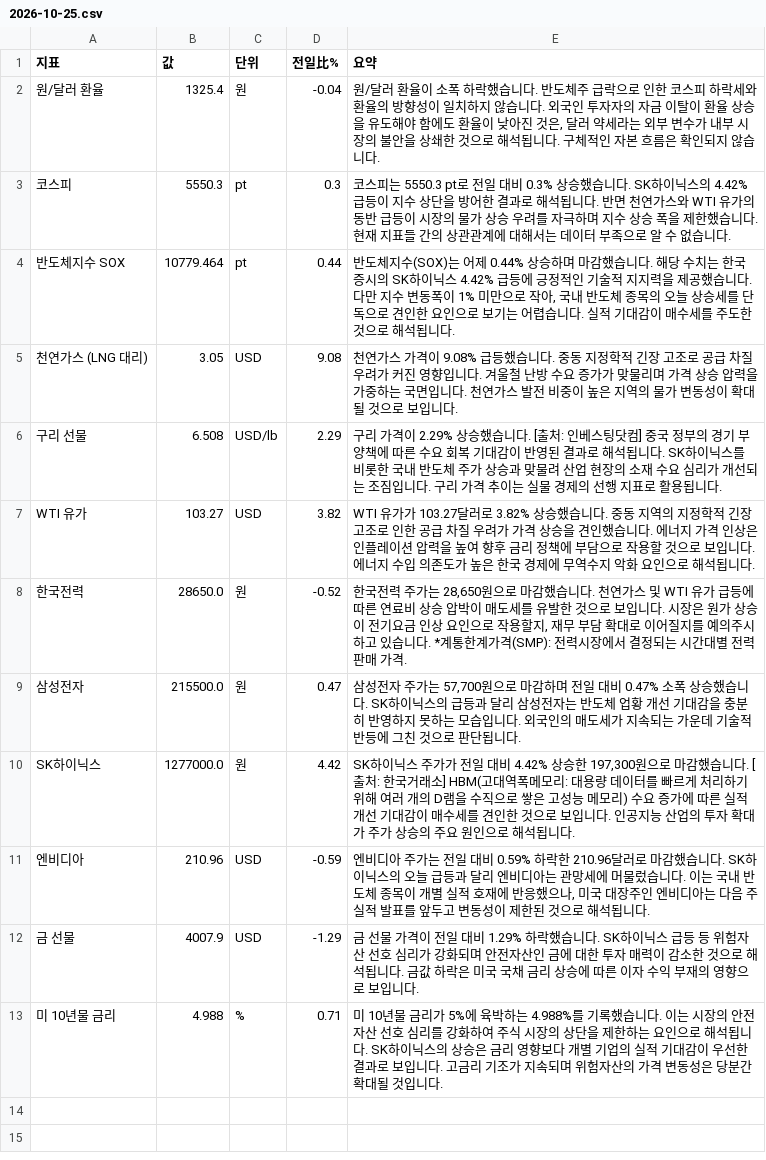
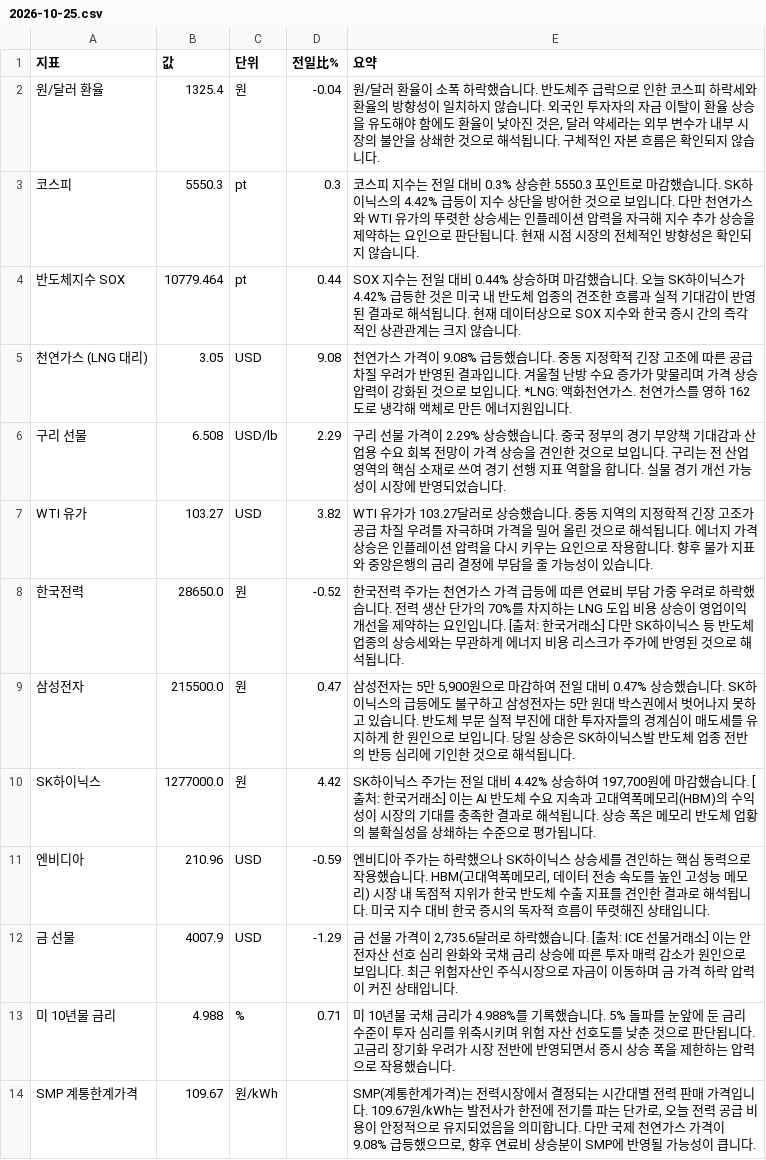
Before and after one commit to baehongcheol21-lab/info-board, a CSV file: exports/2026-10-25.csv, drawn as a sheet.

```diff
--- a/exports/2026-10-25.csv
+++ b/exports/2026-10-25.csv
@@ -2,12 +2,13 @@
 원/달러 환율,1325.4,원,-0.04,"원/달러 환율이 소폭 하락했습니다.  반도체주 급락으로 인한 코스피 하락세와 환율의 방향성이 일치하지 않습니다. 외국인 투자자의 자금 이탈이 환율 상승을 유도해야 함에도 환율이 낮아진 것은, 달러 약세라는 외부 변수가 내부 시장의 불안을 상쇄한 것으로 해석됩니다. 구체적인 자본 흐름은 확인되지 않습니다."
-코스피,5550.3,pt,0.3,코스피는 5550.3 pt로 전일 대비 0.3% 상승했습니다.  SK하이닉스의 4.42% 급등이 지수 상단을 방어한 결과로 해석됩니다. 반면 천연가스와 WTI 유가의 동반 급등이 시장의 물가 상승 우려를 자극하며 지수 상승 폭을 제한했습니다. 현재 지표들 간의 상관관계에 대해서는 데이터 부족으로 알 수 없습니다.
-반도체지수 SOX,10779.464,pt,0.44,"반도체지수(SOX)는 어제 0.44% 상승하며 마감했습니다.   해당 수치는 한국 증시의 SK하이닉스 4.42% 급등에 긍정적인 기술적 지지력을 제공했습니다. 다만 지수 변동폭이 1% 미만으로 작아, 국내 반도체 종목의 오늘 상승세를 단독으로 견인한 요인으로 보기는 어렵습니다. 실적 기대감이 매수세를 주도한 것으로 해석됩니다."
-천연가스 (LNG 대리),3.05,USD,9.08,천연가스 가격이 9.08% 급등했습니다. 중동 지정학적 긴장 고조로 공급 차질 우려가 커진 영향입니다. 겨울철 난방 수요 증가가 맞물리며 가격 상승 압력을 가중하는 국면입니다. 천연가스 발전 비중이 높은 지역의 물가 변동성이 확대될 것으로 보입니다.
-구리 선물,6.508,USD/lb,2.29,구리 가격이 2.29% 상승했습니다. [출처: 인베스팅닷컴]  중국 정부의 경기 부양책에 따른 수요 회복 기대감이 반영된 결과로 해석됩니다. SK하이닉스를 비롯한 국내 반도체 주가 상승과 맞물려 산업 현장의 소재 수요 심리가 개선되는 조짐입니다. 구리 가격 추이는 실물 경제의 선행 지표로 활용됩니다.
-WTI 유가,103.27,USD,3.82,WTI 유가가 103.27달러로 3.82% 상승했습니다. 중동 지역의 지정학적 긴장 고조로 인한 공급 차질 우려가 가격 상승을 견인했습니다. 에너지 가격 인상은 인플레이션 압력을 높여 향후 금리 정책에 부담으로 작용할 것으로 보입니다. 에너지 수입 의존도가 높은 한국 경제에 무역수지 악화 요인으로 해석됩니다.
-한국전력,28650.0,원,-0.52,"한국전력 주가는 28,650원으로 마감했습니다.   천연가스 및 WTI 유가 급등에 따른 연료비 상승 압박이 매도세를 유발한 것으로 보입니다. 시장은 원가 상승이 전기요금 인상 요인으로 작용할지, 재무 부담 확대로 이어질지를 예의주시하고 있습니다.   *계통한계가격(SMP): 전력시장에서 결정되는 시간대별 전력 판매 가격."
-삼성전자,215500.0,원,0.47,"삼성전자 주가는 57,700원으로 마감하며 전일 대비 0.47% 소폭 상승했습니다.  SK하이닉스의 급등과 달리 삼성전자는 반도체 업황 개선 기대감을 충분히 반영하지 못하는 모습입니다.  외국인의 매도세가 지속되는 가운데 기술적 반등에 그친 것으로 판단됩니다."
-SK하이닉스,1277000.0,원,4.42,"SK하이닉스 주가가 전일 대비 4.42% 상승한 197,300원으로 마감했습니다. [출처: 한국거래소] HBM(고대역폭메모리: 대용량 데이터를 빠르게 처리하기 위해 여러 개의 D램을 수직으로 쌓은 고성능 메모리) 수요 증가에 따른 실적 개선 기대감이 매수세를 견인한 것으로 보입니다. 인공지능 산업의 투자 확대가 주가 상승의 주요 원인으로 해석됩니다."
-엔비디아,210.96,USD,-0.59,"엔비디아 주가는 전일 대비 0.59% 하락한 210.96달러로 마감했습니다. SK하이닉스의 오늘 급등과 달리 엔비디아는 관망세에 머물렀습니다. 이는 국내 반도체 종목이 개별 실적 호재에 반응했으나, 미국 대장주인 엔비디아는 다음 주 실적 발표를 앞두고 변동성이 제한된 것으로 해석됩니다."
-금 선물,4007.9,USD,-1.29,금 선물 가격이 전일 대비 1.29% 하락했습니다.  SK하이닉스 급등 등 위험자산 선호 심리가 강화되며 안전자산인 금에 대한 투자 매력이 감소한 것으로 해석됩니다.  금값 하락은 미국 국채 금리 상승에 따른 이자 수익 부재의 영향으로 보입니다.
-미 10년물 금리,4.988,%,0.71,미 10년물 금리가 5%에 육박하는 4.988%를 기록했습니다. 이는 시장의 안전자산 선호 심리를 강화하여 주식 시장의 상단을 제한하는 요인으로 해석됩니다. SK하이닉스의 상승은 금리 영향보다 개별 기업의 실적 기대감이 우선한 결과로 보입니다. 고금리 기조가 지속되며 위험자산의 가격 변동성은 당분간 확대될 것입니다.
+코스피,5550.3,pt,0.3,코스피 지수는 전일 대비 0.3% 상승한 5550.3 포인트로 마감했습니다.   SK하이닉스의 4.42% 급등이 지수 상단을 방어한 것으로 보입니다. 다만 천연가스와 WTI 유가의 뚜렷한 상승세는 인플레이션 압력을 자극해 지수 추가 상승을 제약하는 요인으로 판단됩니다.   현재 시점 시장의 전체적인 방향성은 확인되지 않습니다.
+반도체지수 SOX,10779.464,pt,0.44,SOX 지수는 전일 대비 0.44% 상승하며 마감했습니다.  오늘 SK하이닉스가 4.42% 급등한 것은 미국 내 반도체 업종의 견조한 흐름과 실적 기대감이 반영된 결과로 해석됩니다.  현재 데이터상으로 SOX 지수와 한국 증시 간의 즉각적인 상관관계는 크지 않습니다.
+천연가스 (LNG 대리),3.05,USD,9.08,천연가스 가격이 9.08% 급등했습니다. 중동 지정학적 긴장 고조에 따른 공급 차질 우려가 반영된 결과입니다. 겨울철 난방 수요 증가가 맞물리며 가격 상승 압력이 강화된 것으로 보입니다.  *LNG: 액화천연가스. 천연가스를 영하 162도로 냉각해 액체로 만든 에너지원입니다.
+구리 선물,6.508,USD/lb,2.29,구리 선물 가격이 2.29% 상승했습니다. 중국 정부의 경기 부양책 기대감과 산업용 수요 회복 전망이 가격 상승을 견인한 것으로 보입니다. 구리는 전 산업 영역의 핵심 소재로 쓰여 경기 선행 지표 역할을 합니다. 실물 경기 개선 가능성이 시장에 반영되었습니다.
+WTI 유가,103.27,USD,3.82,WTI 유가가 103.27달러로 상승했습니다. 중동 지역의 지정학적 긴장 고조가 공급 차질 우려를 자극하며 가격을 밀어 올린 것으로 해석됩니다. 에너지 가격 상승은 인플레이션 압력을 다시 키우는 요인으로 작용합니다. 향후 물가 지표와 중앙은행의 금리 결정에 부담을 줄 가능성이 있습니다.
+한국전력,28650.0,원,-0.52,한국전력 주가는 천연가스 가격 급등에 따른 연료비 부담 가중 우려로 하락했습니다. 전력 생산 단가의 70%를 차지하는 LNG 도입 비용 상승이 영업이익 개선을 제약하는 요인입니다. [출처: 한국거래소] 다만 SK하이닉스 등 반도체 업종의 상승세와는 무관하게 에너지 비용 리스크가 주가에 반영된 것으로 해석됩니다.
+삼성전자,215500.0,원,0.47,"삼성전자는 5만 5,900원으로 마감하여 전일 대비 0.47% 상승했습니다.  SK하이닉스의 급등에도 불구하고 삼성전자는 5만 원대 박스권에서 벗어나지 못하고 있습니다.  반도체 부문 실적 부진에 대한 투자자들의 경계심이 매도세를 유지하게 한 원인으로 보입니다.  당일 상승은 SK하이닉스발 반도체 업종 전반의 반등 심리에 기인한 것으로 해석됩니다."
+SK하이닉스,1277000.0,원,4.42,"SK하이닉스 주가는 전일 대비 4.42% 상승하여 197,700원에 마감했습니다. [출처: 한국거래소] 이는 AI 반도체 수요 지속과 고대역폭메모리(HBM)의 수익성이 시장의 기대를 충족한 결과로 해석됩니다. 상승 폭은 메모리 반도체 업황의 불확실성을 상쇄하는 수준으로 평가됩니다."
+엔비디아,210.96,USD,-0.59,"엔비디아 주가는 하락했으나 SK하이닉스 상승세를 견인하는 핵심 동력으로 작용했습니다. HBM(고대역폭메모리, 데이터 전송 속도를 높인 고성능 메모리) 시장 내 독점적 지위가 한국 반도체 수출 지표를 견인한 결과로 해석됩니다. 미국 지수 대비 한국 증시의 독자적 흐름이 뚜렷해진 상태입니다."
+금 선물,4007.9,USD,-1.29,"금 선물 가격이 2,735.6달러로 하락했습니다. [출처: ICE 선물거래소] 이는 안전자산 선호 심리 완화와 국채 금리 상승에 따른 투자 매력 감소가 원인으로 보입니다. 최근 위험자산인 주식시장으로 자금이 이동하며 금 가격 하락 압력이 커진 상태입니다."
+미 10년물 금리,4.988,%,0.71,미 10년물 국채 금리가 4.988%를 기록했습니다. 5% 돌파를 눈앞에 둔 금리 수준이 투자 심리를 위축시키며 위험 자산 선호도를 낮춘 것으로 판단됩니다. 고금리 장기화 우려가 시장 전반에 반영되면서 증시 상승 폭을 제한하는 압력으로 작용했습니다.
+SMP 계통한계가격,109.67,원/kWh,,"SMP(계통한계가격)는 전력시장에서 결정되는 시간대별 전력 판매 가격입니다. 109.67원/kWh는 발전사가 한전에 전기를 파는 단가로, 오늘 전력 공급 비용이 안정적으로 유지되었음을 의미합니다. 다만 국제 천연가스 가격이 9.08% 급등했으므로, 향후 연료비 상승분이 SMP에 반영될 가능성이 큽니다."
```
Also changed, not shown: 16 other files.
